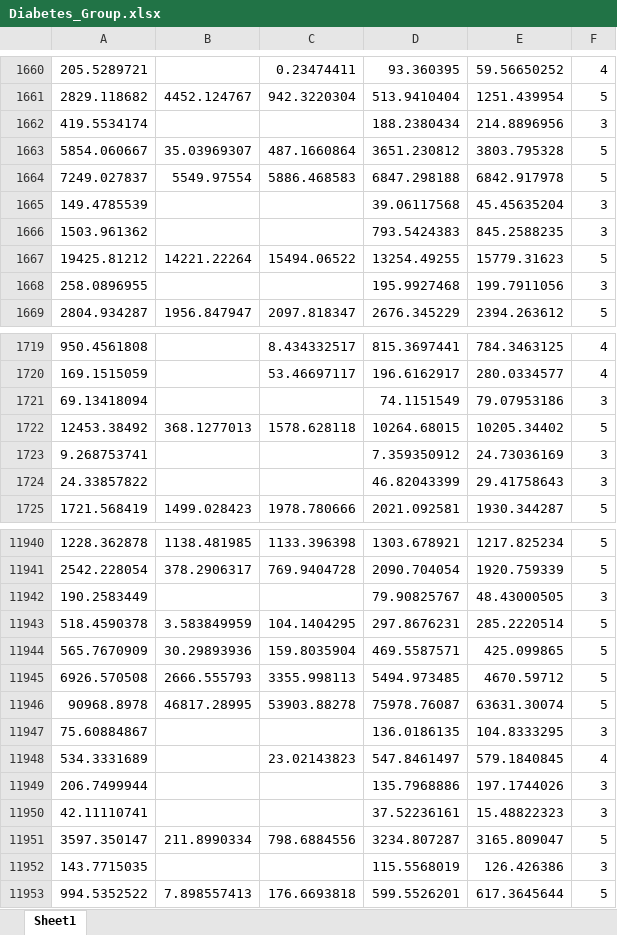
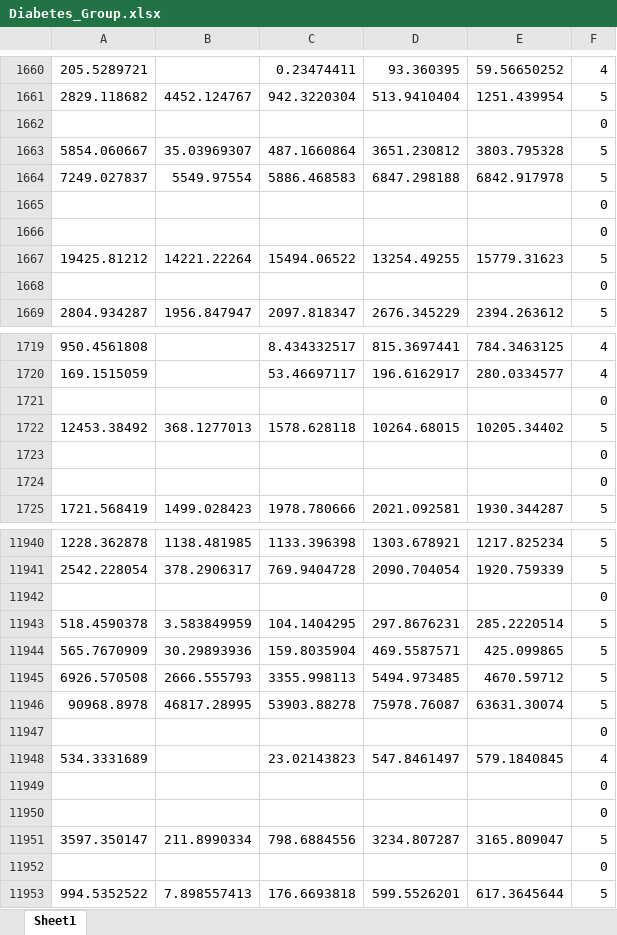
Before and after one commit to phuclinh9802/Automating_Excel, an Excel workbook: Diabetes_Group.xlsx, sheet Sheet1, drawn as a sheet; only a part is shown, gaps mark what is left out; values as stored, in another font and other column widths than the file's, no borders; removed rows and columns are numbered as before the commit, all else as after; the diff covers the shown part only; the diff names each change by its address in the sheet, - before the commit and + after, or states it on an @@ line.

```diff
--- a/Diabetes_Group.xlsx (sheet Sheet1)
+++ b/Diabetes_Group.xlsx (sheet Sheet1)
-row 1662: 419.5534174 |  |  | 188.2380434 | 214.8896956 | 3
+row 1662:  |  |  |  |  | 0
-row 1665: 149.4785539 |  |  | 39.06117568 | 45.45635204 | 3
-row 1666: 1503.961362 |  |  | 793.5424383 | 845.2588235 | 3
+row 1665:  |  |  |  |  | 0
+row 1666:  |  |  |  |  | 0
-row 1668: 258.0896955 |  |  | 195.9927468 | 199.7911056 | 3
+row 1668:  |  |  |  |  | 0
-row 1721: 69.13418094 |  |  | 74.1151549 | 79.07953186 | 3
+row 1721:  |  |  |  |  | 0
-row 1723: 9.268753741 |  |  | 7.359350912 | 24.73036169 | 3
-row 1724: 24.33857822 |  |  | 46.82043399 | 29.41758643 | 3
+row 1723:  |  |  |  |  | 0
+row 1724:  |  |  |  |  | 0
-row 11942: 190.2583449 |  |  | 79.90825767 | 48.43000505 | 3
+row 11942:  |  |  |  |  | 0
-row 11947: 75.60884867 |  |  | 136.0186135 | 104.8333295 | 3
+row 11947:  |  |  |  |  | 0
-row 11949: 206.7499944 |  |  | 135.7968886 | 197.1744026 | 3
-row 11950: 42.11110741 |  |  | 37.52236161 | 15.48822323 | 3
+row 11949:  |  |  |  |  | 0
+row 11950:  |  |  |  |  | 0
-row 11952: 143.7715035 |  |  | 115.5568019 | 126.426386 | 3
+row 11952:  |  |  |  |  | 0
```
Also changed, not shown: 146 added rows and 146 removed rows elsewhere in this sheet, Control_Group.xlsx, Diabetes_Insulin_Group.xlsx, 2 other files.
